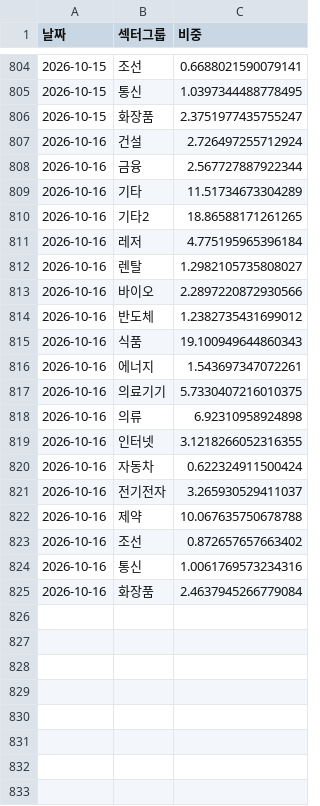
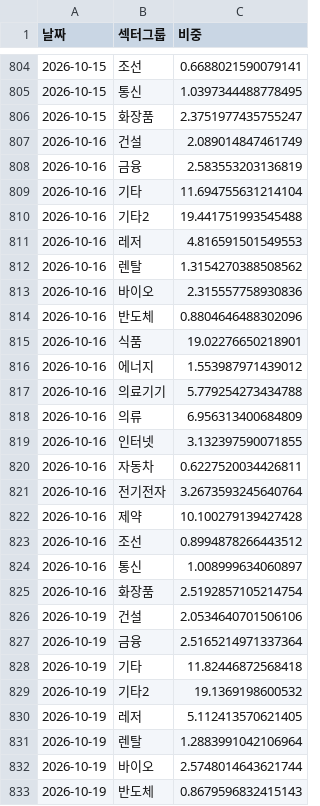
Before and after one commit to frel7022-png/orchestra, a CSV file: sector_history.csv, drawn as a sheet; only a part is shown, gaps mark what is left out; the diff covers the shown part only.

```diff
--- a/sector_history.csv
+++ b/sector_history.csv
@@ -806,20 +806,28 @@
 2026-10-15,화장품,2.3751977435755247
-2026-10-16,건설,2.726497255712924
-2026-10-16,금융,2.567727887922344
-2026-10-16,기타,11.51734673304289
-2026-10-16,기타2,18.86588171261265
-2026-10-16,레저,4.775195965396184
-2026-10-16,렌탈,1.2982105735808027
-2026-10-16,바이오,2.2897220872930566
-2026-10-16,반도체,1.2382735431699012
-2026-10-16,식품,19.100949644860343
-2026-10-16,에너지,1.543697347072261
-2026-10-16,의료기기,5.7330407216010375
-2026-10-16,의류,6.92310958924898
-2026-10-16,인터넷,3.1218266052316355
-2026-10-16,자동차,0.622324911500424
-2026-10-16,전기전자,3.265930529411037
-2026-10-16,제약,10.067635750678788
-2026-10-16,조선,0.872657657663402
-2026-10-16,통신,1.0061769573234316
-2026-10-16,화장품,2.4637945266779084
+2026-10-16,건설,2.089014847461749
+2026-10-16,금융,2.583553203136819
+2026-10-16,기타,11.694755631214104
+2026-10-16,기타2,19.441751993545488
+2026-10-16,레저,4.816591501549553
+2026-10-16,렌탈,1.3154270388508562
+2026-10-16,바이오,2.315557758930836
+2026-10-16,반도체,0.8804646488302096
+2026-10-16,식품,19.02276650218901
+2026-10-16,에너지,1.553987971439012
+2026-10-16,의료기기,5.779254273434788
+2026-10-16,의류,6.956313400684809
+2026-10-16,인터넷,3.132397590071855
+2026-10-16,자동차,0.6227520034426811
+2026-10-16,전기전자,3.2673593245640764
+2026-10-16,제약,10.100279139427428
+2026-10-16,조선,0.8994878266443512
+2026-10-16,통신,1.008999634060897
+2026-10-16,화장품,2.5192857105214754
+2026-10-19,건설,2.0534640701506106
+2026-10-19,금융,2.5165214971337364
+2026-10-19,기타,11.82446872568418
+2026-10-19,기타2,19.1369198600532
+2026-10-19,레저,5.112413570621405
+2026-10-19,렌탈,1.2883991042106964
+2026-10-19,바이오,2.5748014643621744
+2026-10-19,반도체,0.8679596832415143
```
Also changed, not shown: 30 added rows elsewhere in this file, asset_history.csv, bigcap_history.csv, 7 other files.
